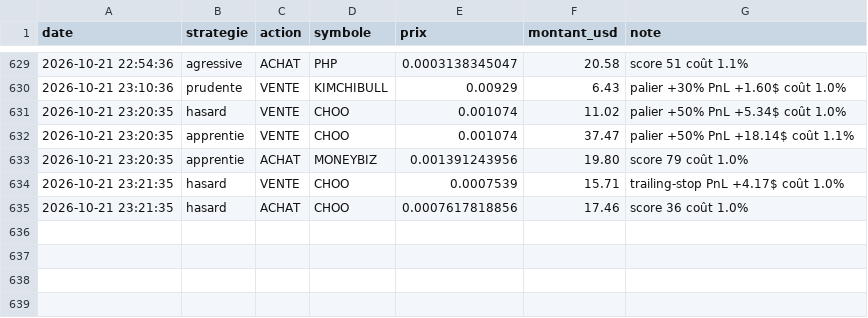
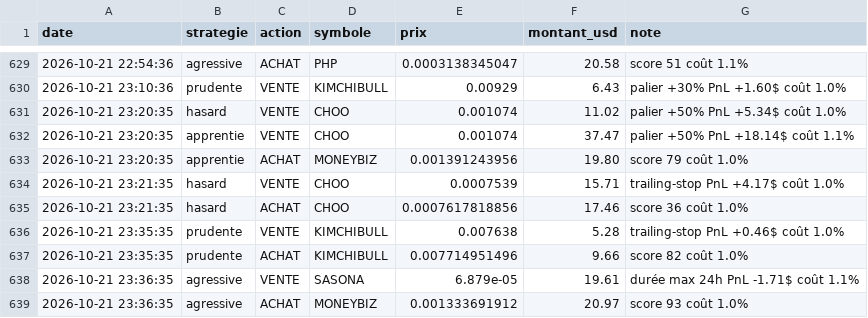
Before and after one commit to oshua888/memebot-, a CSV file: journal.csv, drawn as a sheet; only a part is shown, gaps mark what is left out.

```diff
--- a/journal.csv
+++ b/journal.csv
@@ -635 +635,5 @@ date,strategie,action,symbole,prix,montant_usd,note
 2026-10-21 23:21:35,hasard,ACHAT,CHOO,0.0007617818856,17.46,score 36 coût 1.0%
+2026-10-21 23:35:35,prudente,VENTE,KIMCHIBULL,0.007638,5.28,trailing-stop PnL +0.46$ coût 1.0%
+2026-10-21 23:35:35,prudente,ACHAT,KIMCHIBULL,0.007714951496,9.66,score 82 coût 1.0%
+2026-10-21 23:36:35,agressive,VENTE,SASONA,6.879e-05,19.61,durée max 24h PnL -1.71$ coût 1.1%
+2026-10-21 23:36:35,agressive,ACHAT,MONEYBIZ,0.001333691912,20.97,score 93 coût 1.0%
```
Also changed, not shown: trades.csv, 5 other files.
